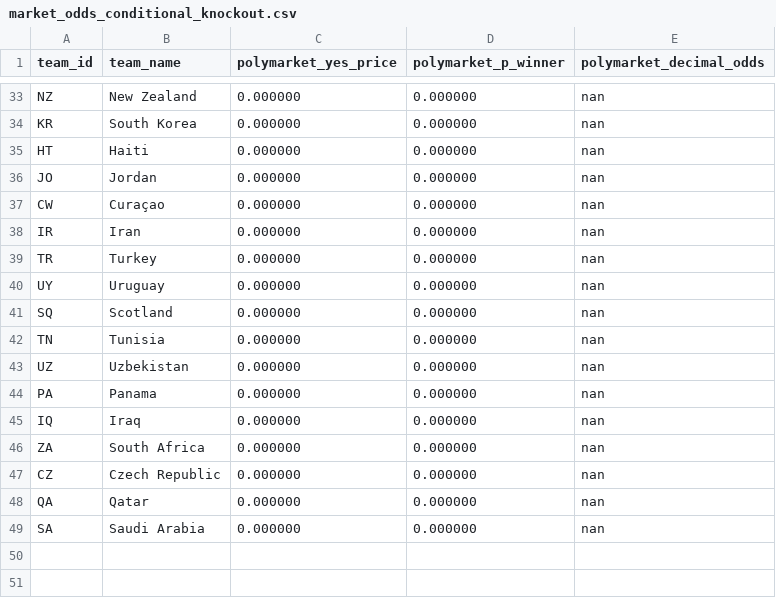
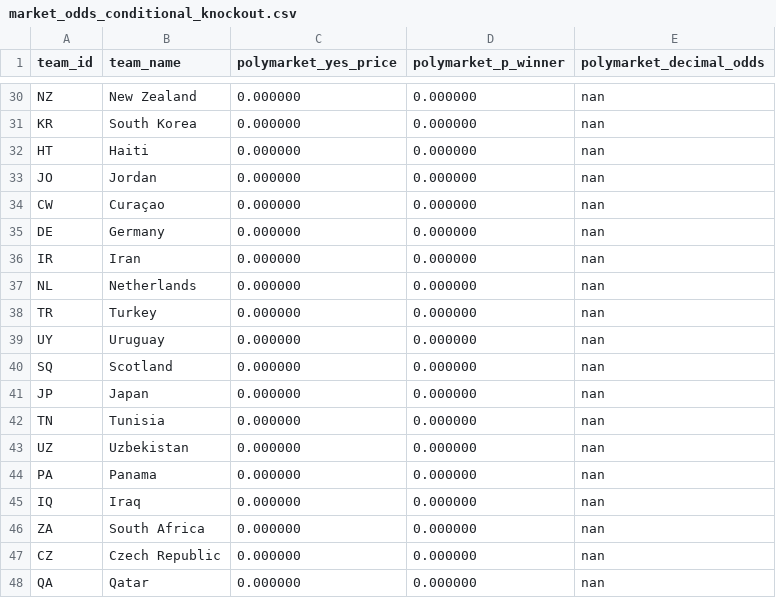
Before and after one commit to recommend-games/blog, a CSV file: experiments/world_cup_2026/data/processed/market_odds_conditional_knockout.csv, drawn as a sheet; only a part is shown, gaps mark what is left out; the shorter side is filled out with more unchanged rows; the diff covers the shown part only.

```diff
--- a/experiments/world_cup_2026/data/processed/market_odds_conditional_knockout.csv
+++ b/experiments/world_cup_2026/data/processed/market_odds_conditional_knockout.csv
@@ -37,3 +34,5 @@ JO,Jordan,0.000000,0.000000,nan
 CW,Curaçao,0.000000,0.000000,nan
+DE,Germany,0.000000,0.000000,nan
 IR,Iran,0.000000,0.000000,nan
+NL,Netherlands,0.000000,0.000000,nan
 TR,Turkey,0.000000,0.000000,nan
@@ -41,2 +40,3 @@ UY,Uruguay,0.000000,0.000000,nan
 SQ,Scotland,0.000000,0.000000,nan
+JP,Japan,0.000000,0.000000,nan
 TN,Tunisia,0.000000,0.000000,nan
```
Also changed, not shown: 7 added rows, 10 removed rows and 53 edited cells elsewhere in this file, experiments/world_cup_2026/data/processed/results.csv, experiments/world_cup_2026/data/raw/conditional_knockout/eloratings_world.tsv, 24 other files.
